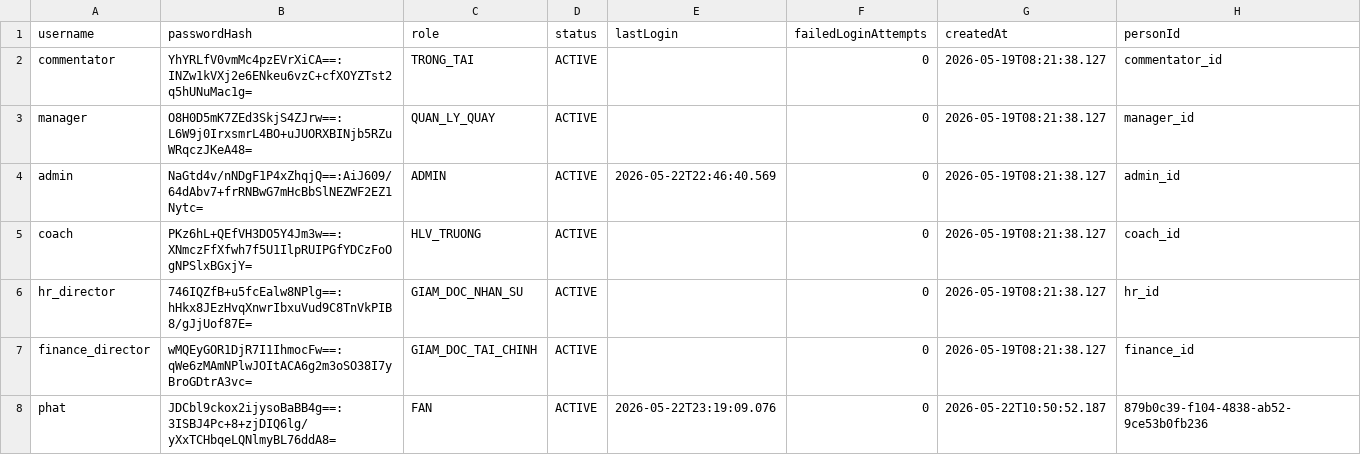
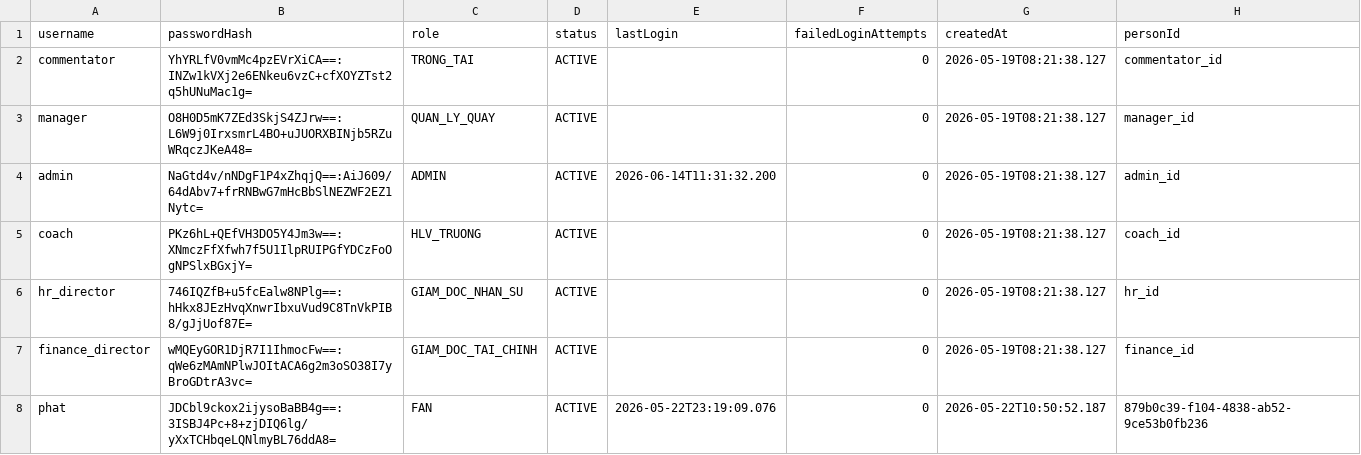
Before and after one commit to minhtien0886-del/ticket-booking, a CSV file: data/accounts.csv, drawn as a sheet.

```diff
--- a/data/accounts.csv
+++ b/data/accounts.csv
@@ -3,3 +3,3 @@ commentator,YhYRLfV0vmMc4pzEVrXiCA==:INZw1kVXj2e6ENkeu6vzC+cfXOYZTst2q5hUNuMac1g
 manager,O8H0D5mK7ZEd3SkjS4ZJrw==:L6W9j0IrxsmrL4BO+uJUORXBINjb5RZuWRqczJKeA48=,QUAN_LY_QUAY,ACTIVE,,0,2026-05-19T08:21:38.127,manager_id
-admin,NaGtd4v/nNDgF1P4xZhqjQ==:AiJ609/64dAbv7+frRNBwG7mHcBbSlNEZWF2EZ1Nytc=,ADMIN,ACTIVE,2026-05-22T22:46:40.569,0,2026-05-19T08:21:38.127,admin_id
+admin,NaGtd4v/nNDgF1P4xZhqjQ==:AiJ609/64dAbv7+frRNBwG7mHcBbSlNEZWF2EZ1Nytc=,ADMIN,ACTIVE,2026-06-14T11:31:32.200,0,2026-05-19T08:21:38.127,admin_id
 coach,PKz6hL+QEfVH3DO5Y4Jm3w==:XNmczFfXfwh7f5U1IlpRUIPGfYDCzFoOgNPSlxBGxjY=,HLV_TRUONG,ACTIVE,,0,2026-05-19T08:21:38.127,coach_id
```
Also changed, not shown: 20 other files.
